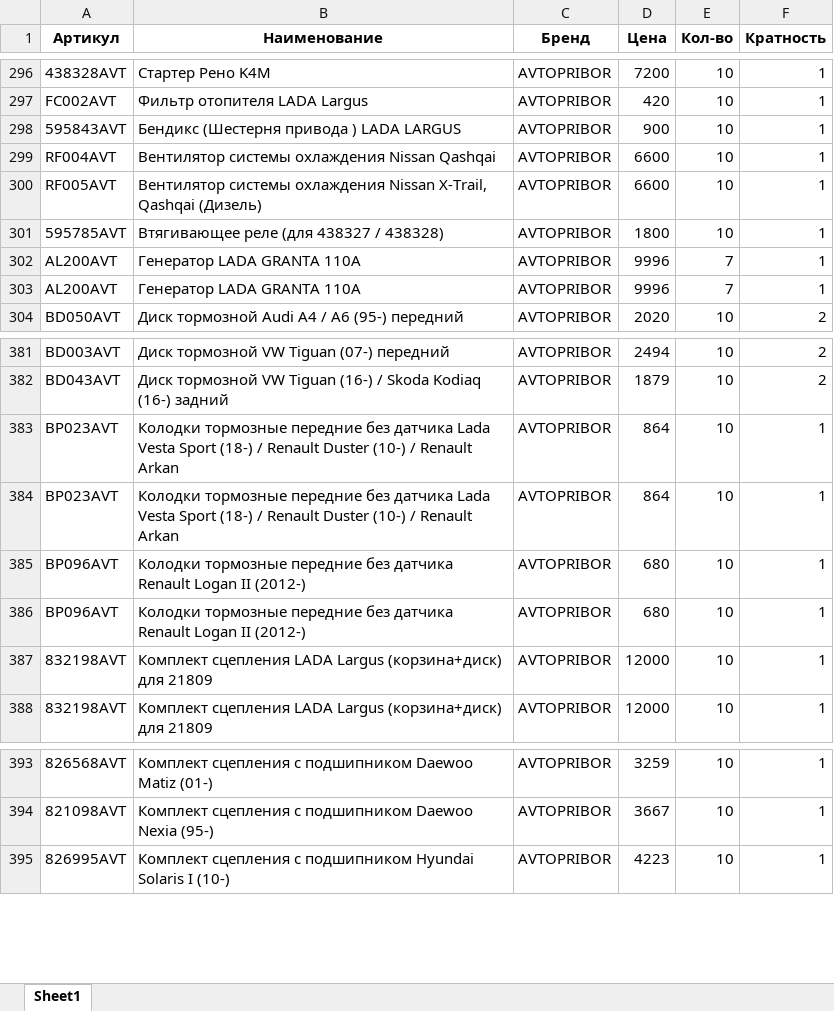
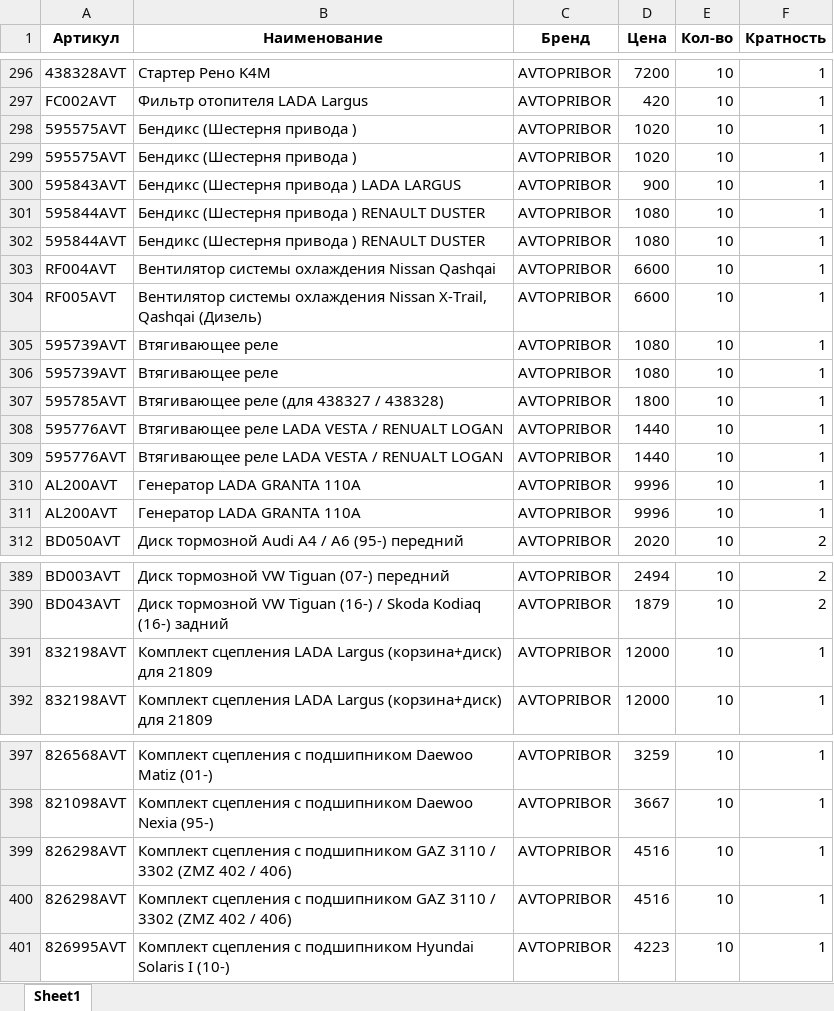
Before and after one commit to beton18/emex-co_project, an Excel workbook: price_for_emex.xlsx, sheet Sheet1, drawn as a sheet; only a part is shown, gaps mark what is left out; values as stored, in another font and other column widths than the file's, no borders; removed rows and columns are numbered as before the commit, all else as after; the diff covers the shown part only; the diff names each change by its address in the sheet, - before the commit and + after, or states it on an @@ line.

Commit message:
Обновление фида EMEX - 2025-07-07 11:29

```diff
--- a/price_for_emex.xlsx (sheet Sheet1)
+++ b/price_for_emex.xlsx (sheet Sheet1)
+row 298: 595575AVT | Бендикс (Шестерня привода ) | AVTOPRIBOR | 1020 | 10 | 1
+row 299: 595575AVT | Бендикс (Шестерня привода ) | AVTOPRIBOR | 1020 | 10 | 1
+row 301: 595844AVT | Бендикс (Шестерня привода ) RENAULT DUSTER | AVTOPRIBOR | 1080 | 10 | 1
+row 302: 595844AVT | Бендикс (Шестерня привода ) RENAULT DUSTER | AVTOPRIBOR | 1080 | 10 | 1
+row 305: 595739AVT | Втягивающее реле | AVTOPRIBOR | 1080 | 10 | 1
+row 306: 595739AVT | Втягивающее реле | AVTOPRIBOR | 1080 | 10 | 1
+row 308: 595776AVT | Втягивающее реле LADA VESTA / RENUALT LOGAN | AVTOPRIBOR | 1440 | 10 | 1
+row 309: 595776AVT | Втягивающее реле LADA VESTA / RENUALT LOGAN | AVTOPRIBOR | 1440 | 10 | 1
-E310:E311 (Кол-во): 7
+E310:E311 (Кол-во): 10
-row 383: BP023AVT | Колодки тормозные передние без датчика Lada Vesta Sport (18-) / Renault Duster (10-) / Renault Arkan | AVTOPRIBOR | 864 | 10 | 1
-row 384: BP023AVT | Колодки тормозные передние без датчика Lada Vesta Sport (18-) / Renault Duster (10-) / Renault Arkan | AVTOPRIBOR | 864 | 10 | 1
-row 385: BP096AVT | Колодки тормозные передние без датчика Renault Logan II (2012-) | AVTOPRIBOR | 680 | 10 | 1
-row 386: BP096AVT | Колодки тормозные передние без датчика Renault Logan II (2012-) | AVTOPRIBOR | 680 | 10 | 1
+row 399: 826298AVT | Комплект сцепления с подшипником GAZ 3110 / 3302 (ZMZ 402 / 406) | AVTOPRIBOR | 4516 | 10 | 1
+row 400: 826298AVT | Комплект сцепления с подшипником GAZ 3110 / 3302 (ZMZ 402 / 406) | AVTOPRIBOR | 4516 | 10 | 1
```
Also changed, not shown: 6 added rows, 4 removed rows and 8 edited cells elsewhere in this sheet.
